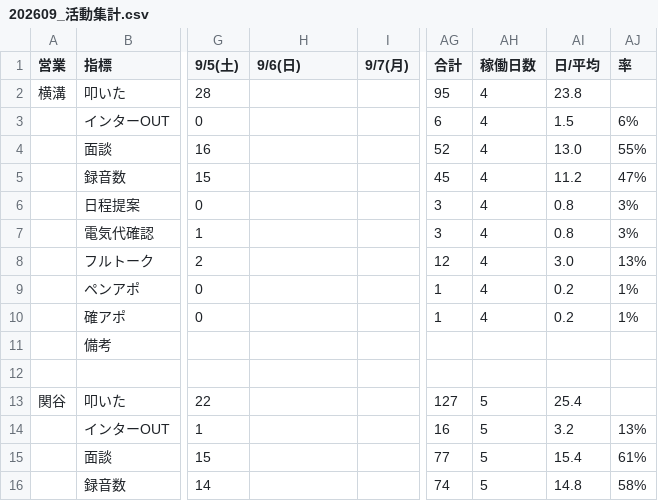
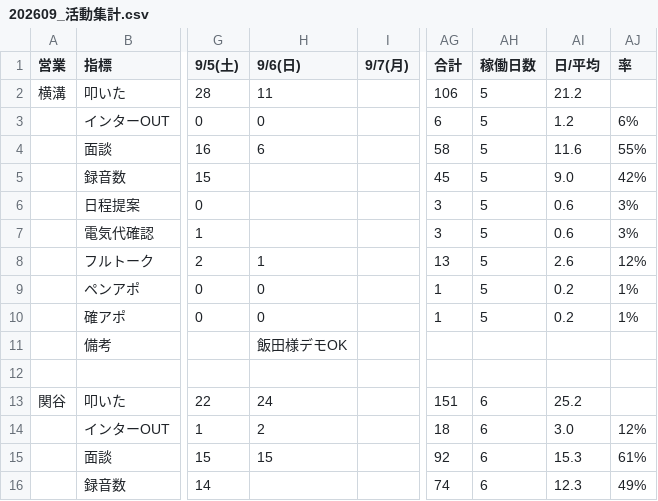
Before and after one commit to shuhei-mori/eiko-report, a CSV file: 202609_活動集計.csv, drawn as a sheet; only a part is shown, gaps mark what is left out; the diff covers the shown part only; the diff names each change by its address in the sheet, - before the commit and + after, or states it on an @@ line.

```diff
--- a/202609_活動集計.csv
+++ b/202609_活動集計.csv
-H2 (9/6(日)): (empty)
+H2 (9/6(日)): 11
-AG2 (合計): 95
+AG2 (合計): 106
-AH2:AH10 (稼働日数): 4
+AH2:AH10 (稼働日数): 5
-AI2 (日/平均): 23.8
+AI2 (日/平均): 21.2
-H3 (9/6(日)): (empty)
+H3 (9/6(日)): 0
-AI3 (日/平均): 1.5
+AI3 (日/平均): 1.2
-H4 (9/6(日)): (empty)
+H4 (9/6(日)): 6
-AG4 (合計): 52
+AG4 (合計): 58
-AI4 (日/平均): 13.0
+AI4 (日/平均): 11.6
-AI5 (日/平均): 11.2
+AI5 (日/平均): 9.0
-AJ5 (率): 47%
+AJ5 (率): 42%
-AI6:AI7 (日/平均): 0.8
+AI6:AI7 (日/平均): 0.6
-H8 (9/6(日)): (empty)
+H8 (9/6(日)): 1
-AG8 (合計): 12
+AG8 (合計): 13
-AI8 (日/平均): 3.0
+AI8 (日/平均): 2.6
-AJ8 (率): 13%
+AJ8 (率): 12%
-H9:H10 (9/6(日)): (empty)
+H9:H10 (9/6(日)): 0
-H11 (9/6(日)): (empty)
+H11 (9/6(日)): 飯田様デモOK
-H13 (9/6(日)): (empty)
+H13 (9/6(日)): 24
-AG13 (合計): 127
+AG13 (合計): 151
-AH13:AH16 (稼働日数): 5
+AH13:AH16 (稼働日数): 6
-AI13 (日/平均): 25.4
+AI13 (日/平均): 25.2
-H14 (9/6(日)): (empty)
+H14 (9/6(日)): 2
-AG14 (合計): 16
+AG14 (合計): 18
-AI14 (日/平均): 3.2
+AI14 (日/平均): 3.0
-AJ14 (率): 13%
+AJ14 (率): 12%
-H15 (9/6(日)): (empty)
+H15 (9/6(日)): 15
-AG15 (合計): 77
+AG15 (合計): 92
-AI15 (日/平均): 15.4
+AI15 (日/平均): 15.3
-AI16 (日/平均): 14.8
+AI16 (日/平均): 12.3
-AJ16 (率): 58%
+AJ16 (率): 49%
```
Also changed, not shown: 57 edited cells elsewhere in this file, 202609_活動集計_逆.csv, katsudou.csv, 12 other files.
